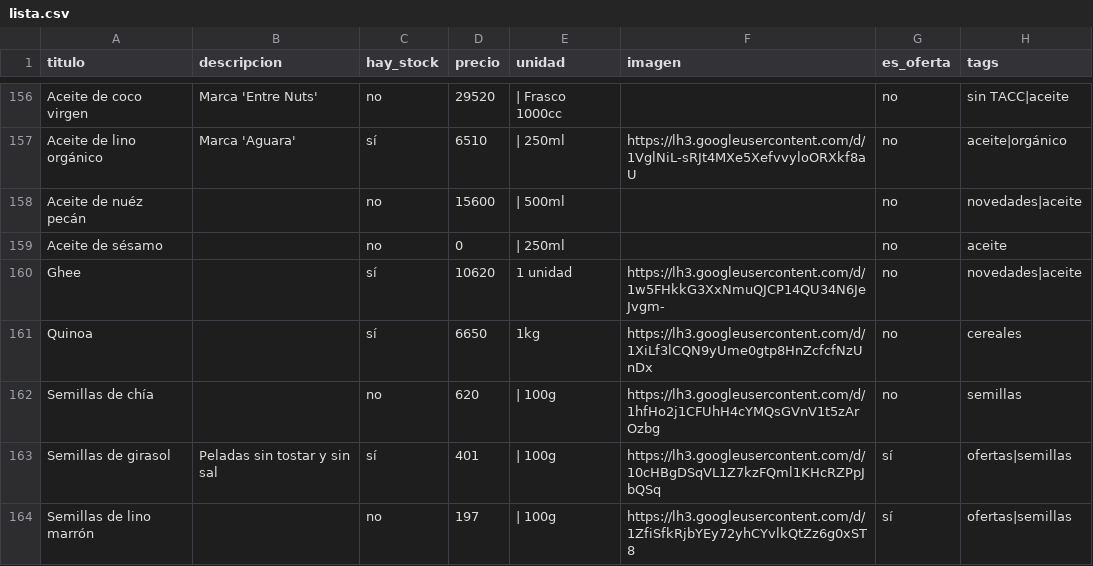
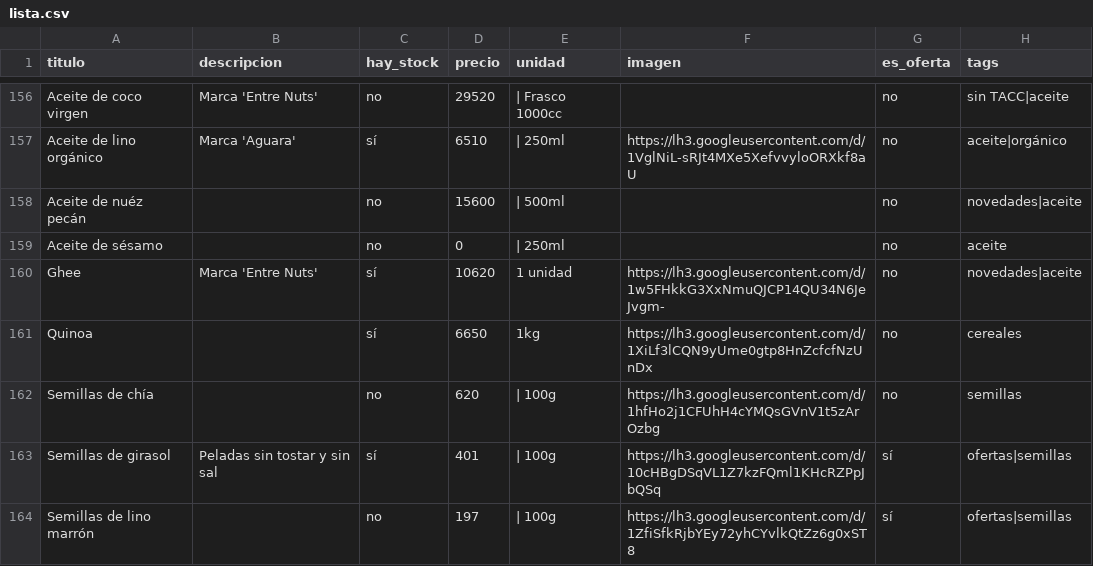
Before and after one commit to dietetica/productos, a CSV file: lista.csv, drawn as a sheet; only a part is shown, gaps mark what is left out.

Commit message:
Actualización automática de productos

```diff
--- a/lista.csv
+++ b/lista.csv
@@ -159,3 +159,3 @@ Aceite de nuéz pecán,,no,15600,| 500ml,,no,novedades|aceite
 Aceite de sésamo,,no,0,| 250ml,,no,aceite
-Ghee,,sí,10620,1 unidad,https://lh3.googleusercontent.com/d/1w5FHkkG3XxNmuQJCP14QU34N6JeJvgm-,no,novedades|aceite
+Ghee,Marca 'Entre Nuts',sí,10620,1 unidad,https://lh3.googleusercontent.com/d/1w5FHkkG3XxNmuQJCP14QU34N6JeJvgm-,no,novedades|aceite
 Quinoa,,sí,6650,1kg,https://lh3.googleusercontent.com/d/1XiLf3lCQN9yUme0gtp8HnZcfcfNzUnDx,no,cereales
```
